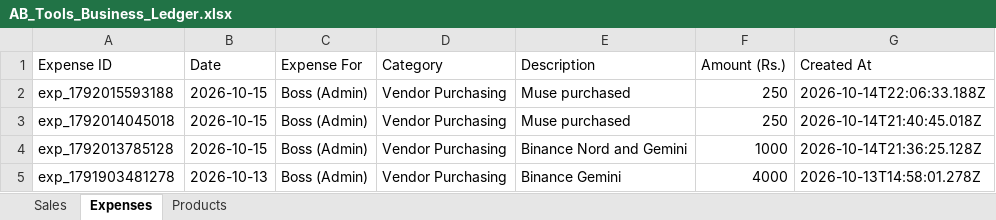
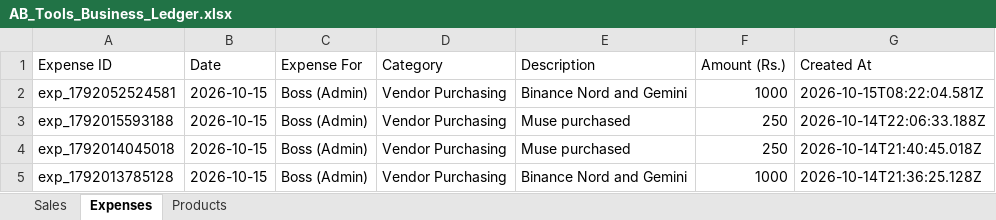
Before and after one commit to zahidhannan311-web/ab-tools-ledger, an Excel workbook: data/AB_Tools_Business_Ledger.xlsx, sheet Expenses, drawn as a sheet; only a part is shown; the shorter side is filled out with more unchanged rows; values as stored, in another font and other column widths than the file's, no borders; the diff names each change by its address in the sheet, - before the commit and + after, or states it on an @@ line.

```diff
--- a/data/AB_Tools_Business_Ledger.xlsx (sheet Expenses)
+++ b/data/AB_Tools_Business_Ledger.xlsx (sheet Expenses)
+row 2: exp_1792052524581 | 2026-10-15 | Boss (Admin) | Vendor Purchasing | Binance Nord and Gemini | 1000 | 2026-10-15T08:22:04.581Z
```
Also changed, not shown: sheet Sales, 5 other files.
